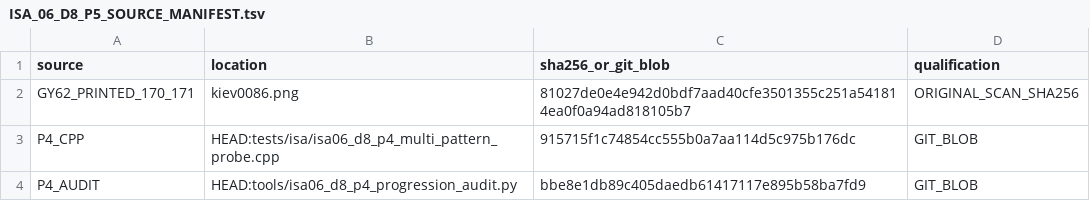
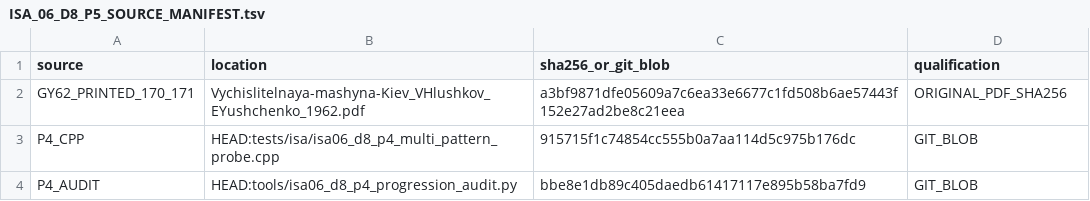
Before and after one commit to indrekis/Kyiv_emulator, a TSV file: docs/ISA_06_D8_P5_SOURCE_MANIFEST.tsv, drawn as a sheet.

```diff
--- a/docs/ISA_06_D8_P5_SOURCE_MANIFEST.tsv
+++ b/docs/ISA_06_D8_P5_SOURCE_MANIFEST.tsv
@@ -1,3 +1,3 @@
 source	location	sha256_or_git_blob	qualification
-GY62_PRINTED_170_171	kiev0086.png	81027de0e4e942d0bdf7aad40cfe3501355c251a541814ea0f0a94ad818105b7	ORIGINAL_SCAN_SHA256
+GY62_PRINTED_170_171	Vychislitelnaya-mashyna-Kiev_VHlushkov_EYushchenko_1962.pdf	a3bf9871dfe05609a7c6ea33e6677c1fd508b6ae57443f152e27ad2be8c21eea	ORIGINAL_PDF_SHA256
 P4_CPP	HEAD:tests/isa/isa06_d8_p4_multi_pattern_probe.cpp	915715f1c74854cc555b0a7aa114d5c975b176dc	GIT_BLOB
```
Also changed, not shown: 7 other files.
